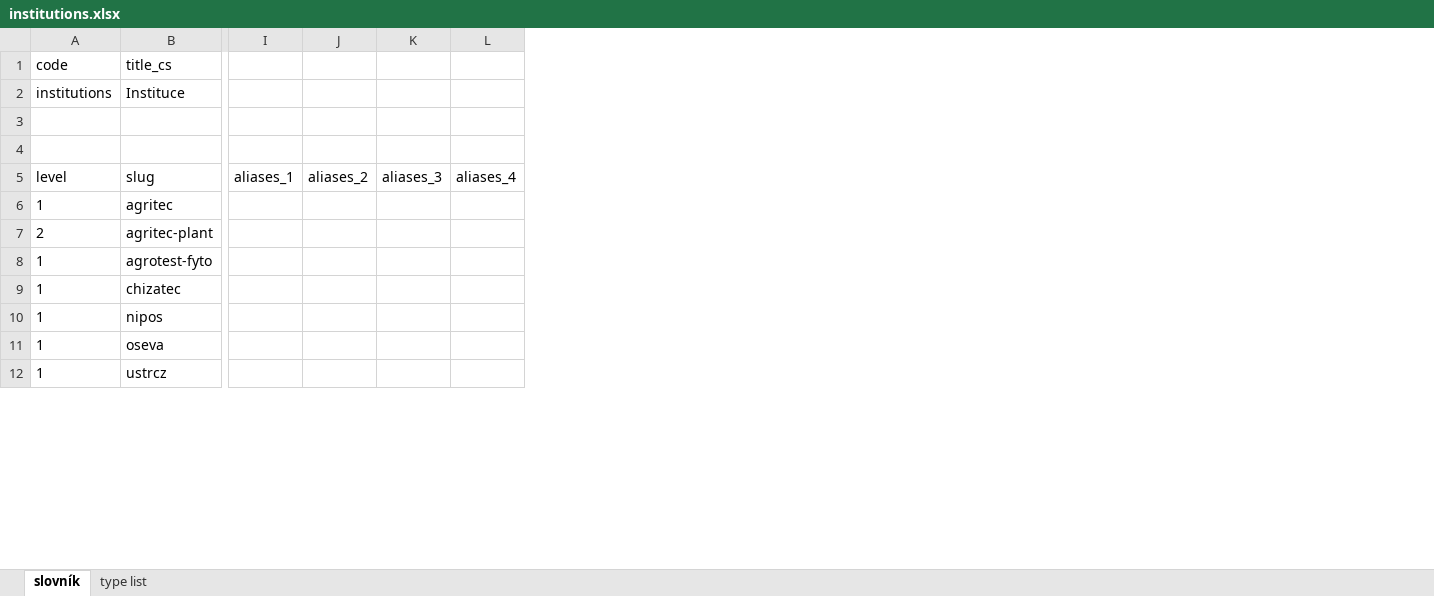
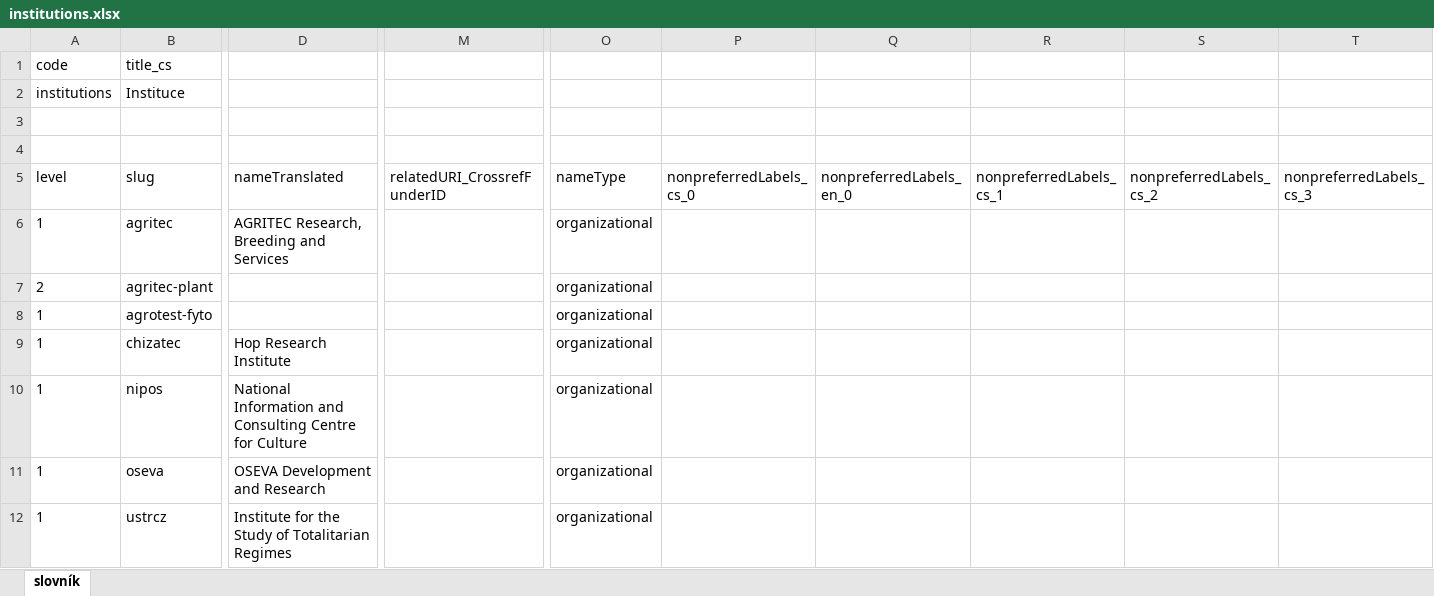
Before and after one commit to Narodni-repozitar/nr-taxonomies, an Excel workbook: data/excel/institutions.xlsx, sheet slovník, drawn as a sheet; only a part is shown, gaps mark what is left out; values as stored, in another font and other column widths than the file's, no borders; charts and pictures and conditional formats not drawn; removed rows and columns are numbered as before the commit, all else as after; the diff covers the shown part only; the diff names each change by its address in the sheet, - before the commit and + after, or states it on an @@ line.

```diff
--- a/data/excel/institutions.xlsx (sheet slovník)
+++ b/data/excel/institutions.xlsx (sheet slovník)
-sheet tab: type list
+column D (nameTranslated), rows 6-12: AGRITEC Research, Breeding and Services |  |  | Hop Research Institute | National Information and Consulting Centre for Culture | OSEVA Development and Research | Institute for the Study of Totalitarian Regimes
-column I (aliases_1), empty
-column J (aliases_2), empty
-column K (aliases_3), empty
-column L (aliases_4), empty
+column M (relatedURI_CrossrefFunderID), empty
+column O (nameType), rows 6-12: all organizational
+column P (nonpreferredLabels_cs_0), empty
+column Q (nonpreferredLabels_en_0), empty
+column R (nonpreferredLabels_cs_1), empty
+column S (nonpreferredLabels_cs_2), empty
+column T (nonpreferredLabels_cs_3), empty
```
Also changed, not shown: 1 removed column and 33 edited cells elsewhere in this sheet, charts or pictures, 2 other files.
